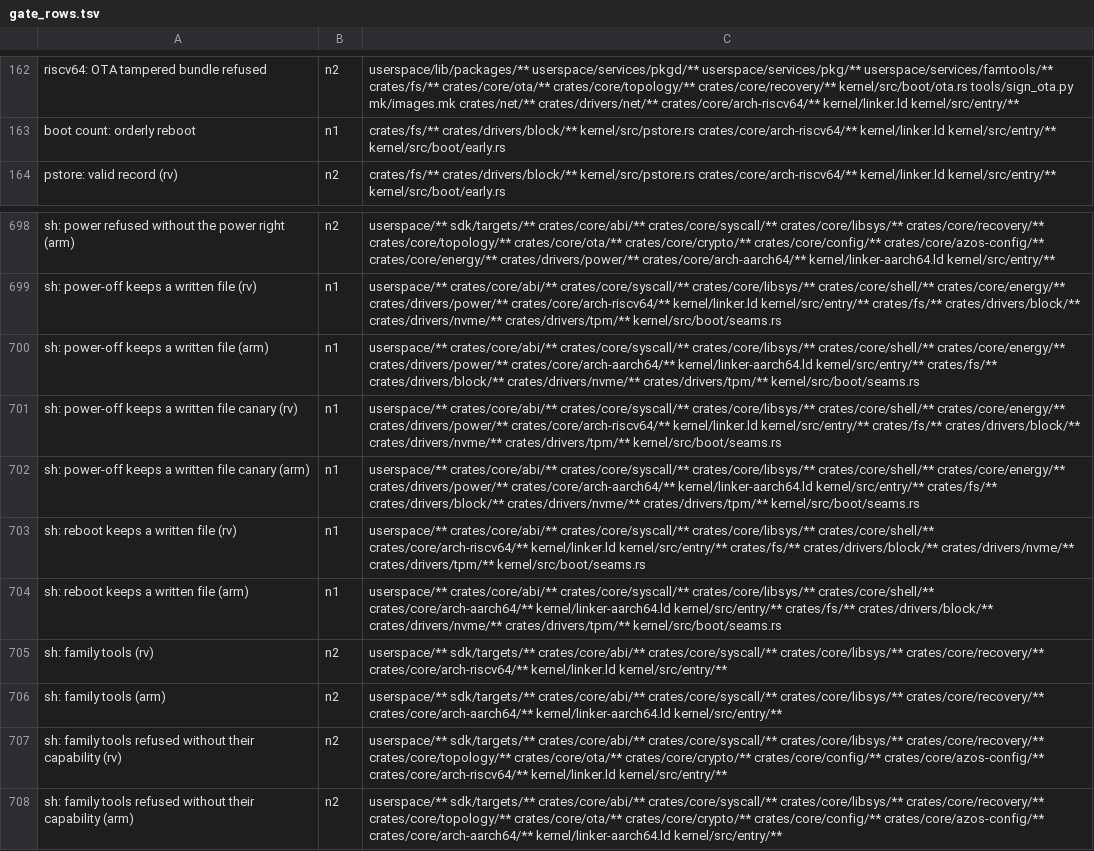
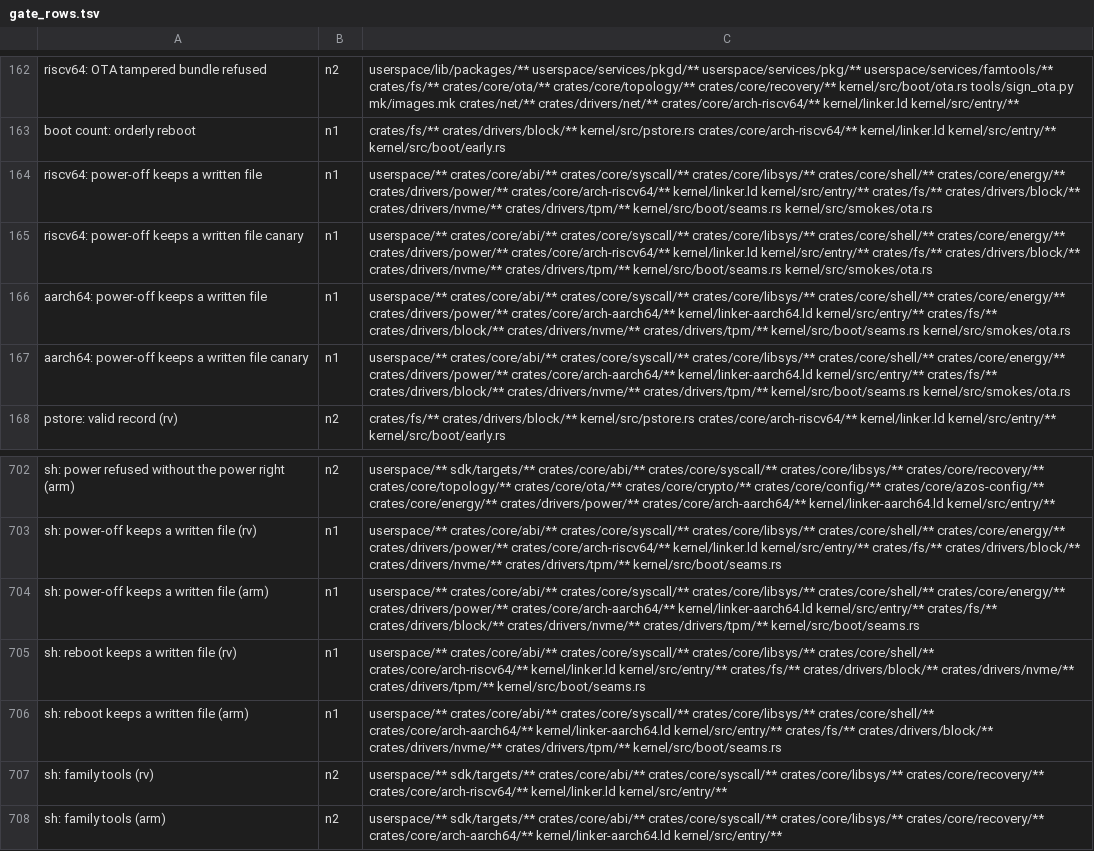
Before and after one commit to fgrg1978/AzOS, a TSV file: tools/gate_rows.tsv, drawn as a sheet; only a part is shown, gaps mark what is left out; the shorter side is filled out with more unchanged rows.

Commit message:
power-off: a deterministic row for the kernel's own sync
The ring-3 canary did not discriminate: POWER.ELF takes longer to start
than FS_WRITEBACK_MAX_AGE_MS, so fs-wb wrote the file first. Kernel
smoke power-off-durability-smoke writes a file once the boot is
confirmed and calls power_off_orderly at once; the host reads the volume
back. canary=power-off-sync-skip loses the file. The ring-3 rows stay as
PASS rows; the reboot row waits for each prompt.

```diff
--- a/tools/gate_rows.tsv
+++ b/tools/gate_rows.tsv
@@ -163,2 +163,6 @@ riscv64: OTA tampered bundle refused	n2	userspace/lib/packages/** userspace/serv
 boot count: orderly reboot	n1	crates/fs/** crates/drivers/block/** kernel/src/pstore.rs crates/core/arch-riscv64/** kernel/linker.ld kernel/src/entry/** kernel/src/boot/early.rs
+riscv64: power-off keeps a written file	n1	userspace/** crates/core/abi/** crates/core/syscall/** crates/core/libsys/** crates/core/shell/** crates/core/energy/** crates/drivers/power/** crates/core/arch-riscv64/** kernel/linker.ld kernel/src/entry/** crates/fs/** crates/drivers/block/** crates/drivers/nvme/** crates/drivers/tpm/** kernel/src/boot/seams.rs kernel/src/smokes/ota.rs
+riscv64: power-off keeps a written file canary	n1	userspace/** crates/core/abi/** crates/core/syscall/** crates/core/libsys/** crates/core/shell/** crates/core/energy/** crates/drivers/power/** crates/core/arch-riscv64/** kernel/linker.ld kernel/src/entry/** crates/fs/** crates/drivers/block/** crates/drivers/nvme/** crates/drivers/tpm/** kernel/src/boot/seams.rs kernel/src/smokes/ota.rs
+aarch64: power-off keeps a written file	n1	userspace/** crates/core/abi/** crates/core/syscall/** crates/core/libsys/** crates/core/shell/** crates/core/energy/** crates/drivers/power/** crates/core/arch-aarch64/** kernel/linker-aarch64.ld kernel/src/entry/** crates/fs/** crates/drivers/block/** crates/drivers/nvme/** crates/drivers/tpm/** kernel/src/boot/seams.rs kernel/src/smokes/ota.rs
+aarch64: power-off keeps a written file canary	n1	userspace/** crates/core/abi/** crates/core/syscall/** crates/core/libsys/** crates/core/shell/** crates/core/energy/** crates/drivers/power/** crates/core/arch-aarch64/** kernel/linker-aarch64.ld kernel/src/entry/** crates/fs/** crates/drivers/block/** crates/drivers/nvme/** crates/drivers/tpm/** kernel/src/boot/seams.rs kernel/src/smokes/ota.rs
 pstore: valid record (rv)	n2	crates/fs/** crates/drivers/block/** kernel/src/pstore.rs crates/core/arch-riscv64/** kernel/linker.ld kernel/src/entry/** kernel/src/boot/early.rs
@@ -700,4 +704,2 @@ sh: power-off keeps a written file (rv)	n1	userspace/** crates/core/abi/** crate
 sh: power-off keeps a written file (arm)	n1	userspace/** crates/core/abi/** crates/core/syscall/** crates/core/libsys/** crates/core/shell/** crates/core/energy/** crates/drivers/power/** crates/core/arch-aarch64/** kernel/linker-aarch64.ld kernel/src/entry/** crates/fs/** crates/drivers/block/** crates/drivers/nvme/** crates/drivers/tpm/** kernel/src/boot/seams.rs
-sh: power-off keeps a written file canary (rv)	n1	userspace/** crates/core/abi/** crates/core/syscall/** crates/core/libsys/** crates/core/shell/** crates/core/energy/** crates/drivers/power/** crates/core/arch-riscv64/** kernel/linker.ld kernel/src/entry/** crates/fs/** crates/drivers/block/** crates/drivers/nvme/** crates/drivers/tpm/** kernel/src/boot/seams.rs
-sh: power-off keeps a written file canary (arm)	n1	userspace/** crates/core/abi/** crates/core/syscall/** crates/core/libsys/** crates/core/shell/** crates/core/energy/** crates/drivers/power/** crates/core/arch-aarch64/** kernel/linker-aarch64.ld kernel/src/entry/** crates/fs/** crates/drivers/block/** crates/drivers/nvme/** crates/drivers/tpm/** kernel/src/boot/seams.rs
 sh: reboot keeps a written file (rv)	n1	userspace/** crates/core/abi/** crates/core/syscall/** crates/core/libsys/** crates/core/shell/** crates/core/arch-riscv64/** kernel/linker.ld kernel/src/entry/** crates/fs/** crates/drivers/block/** crates/drivers/nvme/** crates/drivers/tpm/** kernel/src/boot/seams.rs
```
Also changed, not shown: 5 other files.
